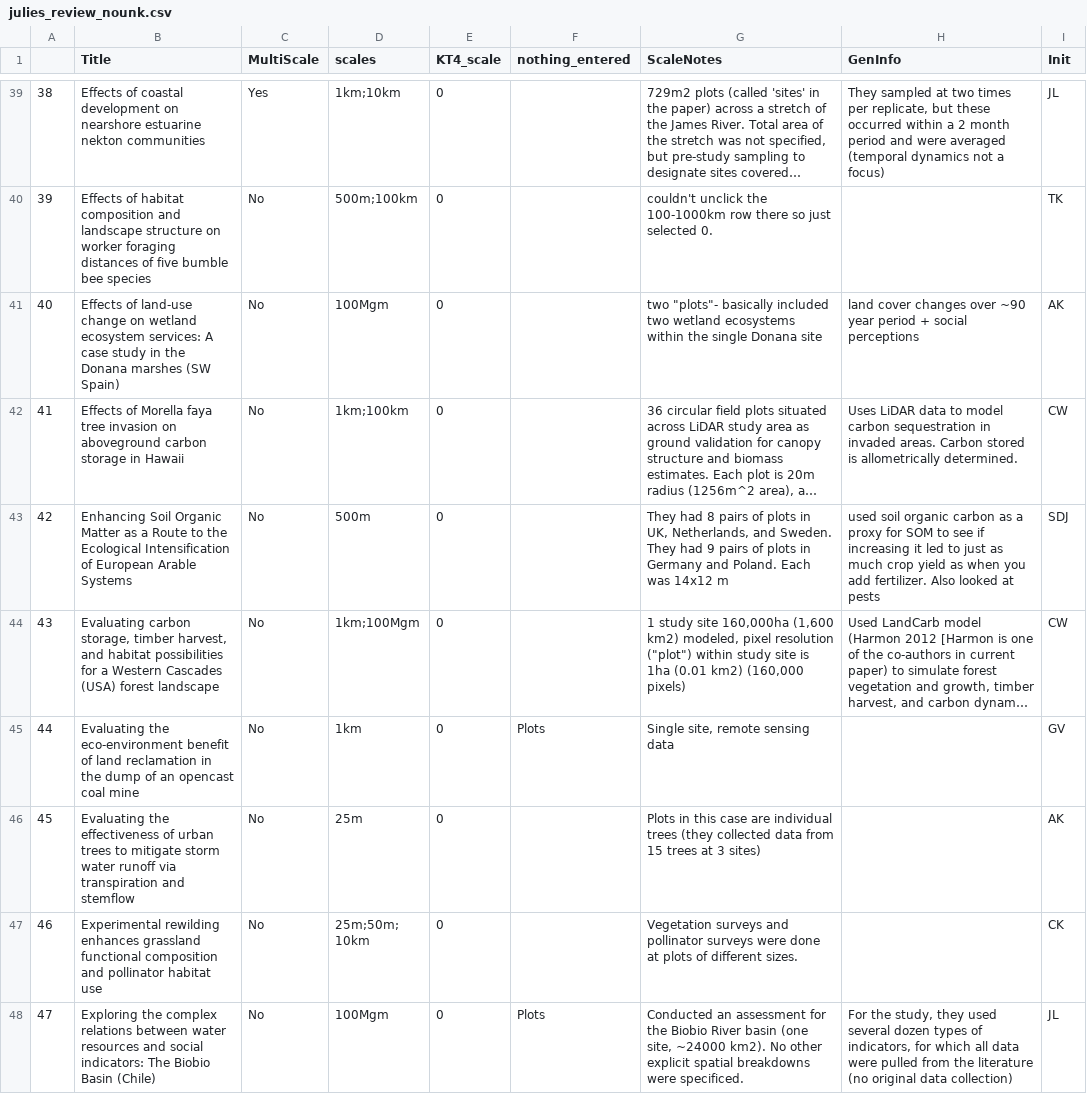
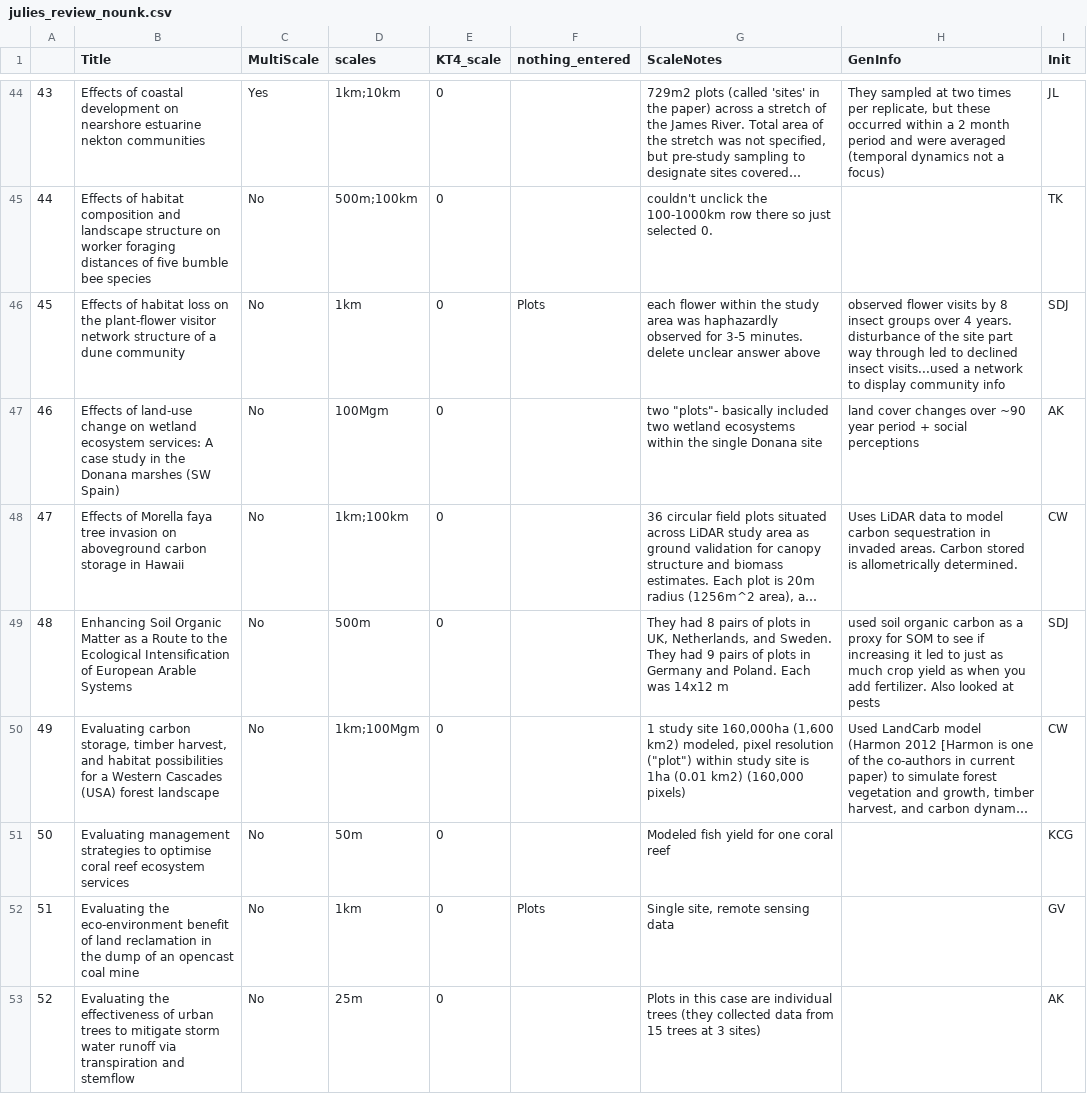
Before and after one commit to caitlintwhite/kremeny_analyses, a CSV file: round2_metareview/clean_qa_data/scale_qa/julies_review_nounk.csv, drawn as a sheet; only a part is shown, gaps mark what is left out; the shorter side is filled out with more unchanged rows; long unchanged cells end in …; the diff covers the shown part only; the diff names each change by its address in the sheet, - before the commit and + after, or states it on an @@ line.

```diff
--- a/round2_metareview/clean_qa_data/scale_qa/julies_review_nounk.csv
+++ b/round2_metareview/clean_qa_data/scale_qa/julies_review_nounk.csv
@@ column A renumbered from row 12 down @@
+row 46: 45 | Effects of habitat loss on the plant-flower visitor network structure of a dune community | No | 1km | 0 | Plots | each flower within the study area was haphazardly observed for 3-5 minutes. delete unclear answer above | observed flower visits by 8 insect groups over 4 years. disturbance of the site part way through led to declined insect visits...used a network to display community info | SDJ
+row 51: 50 | Evaluating management strategies to optimise coral reef ecosystem services | No | 50m | 0 |  | Modeled fish yield for one coral reef |  | KCG
```
Also changed, not shown: 16 added rows elsewhere in this file, round2_metareview/clean_qa_data/scale_qa/grants_review_anyunk.csv, 1 other file.
